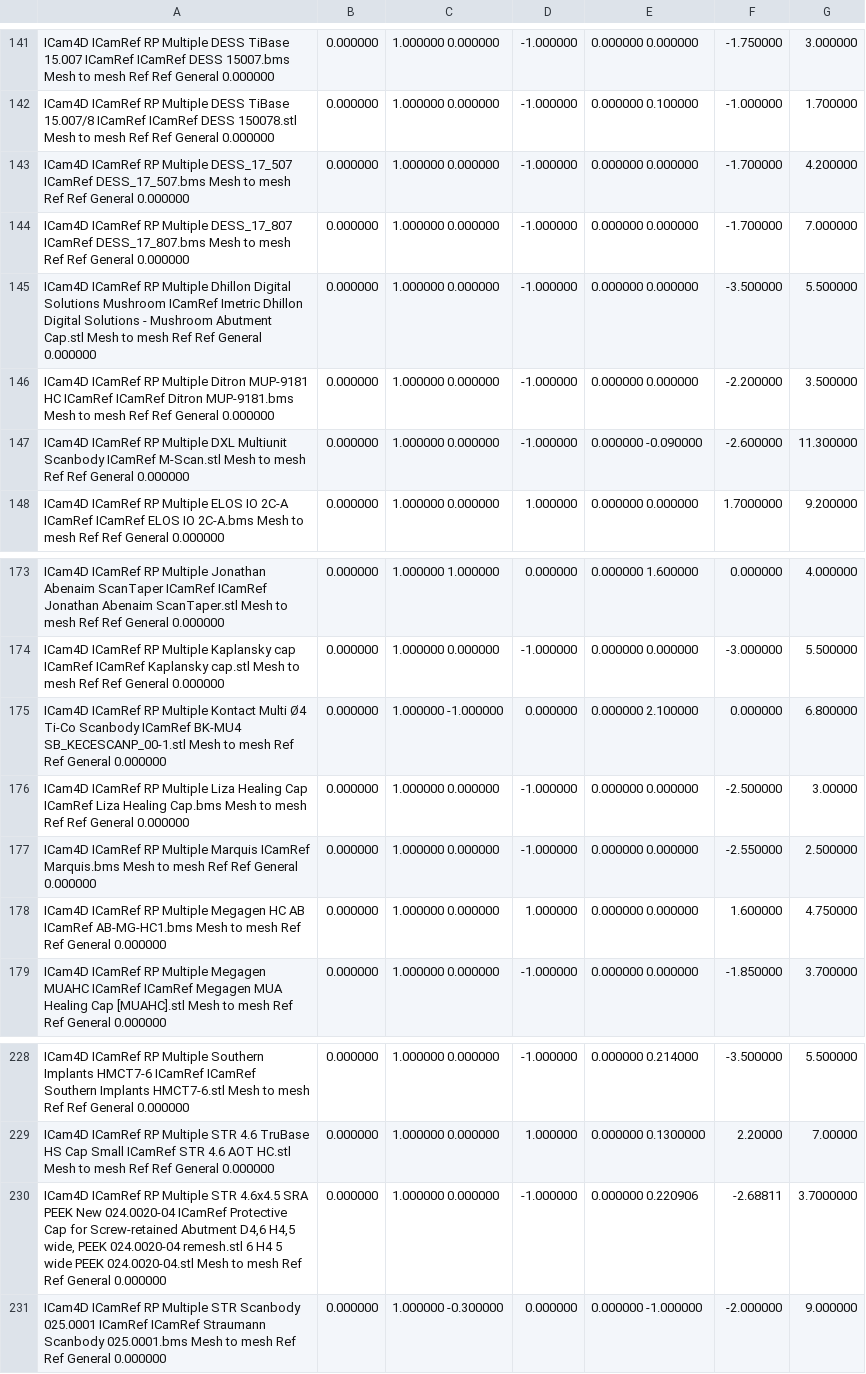
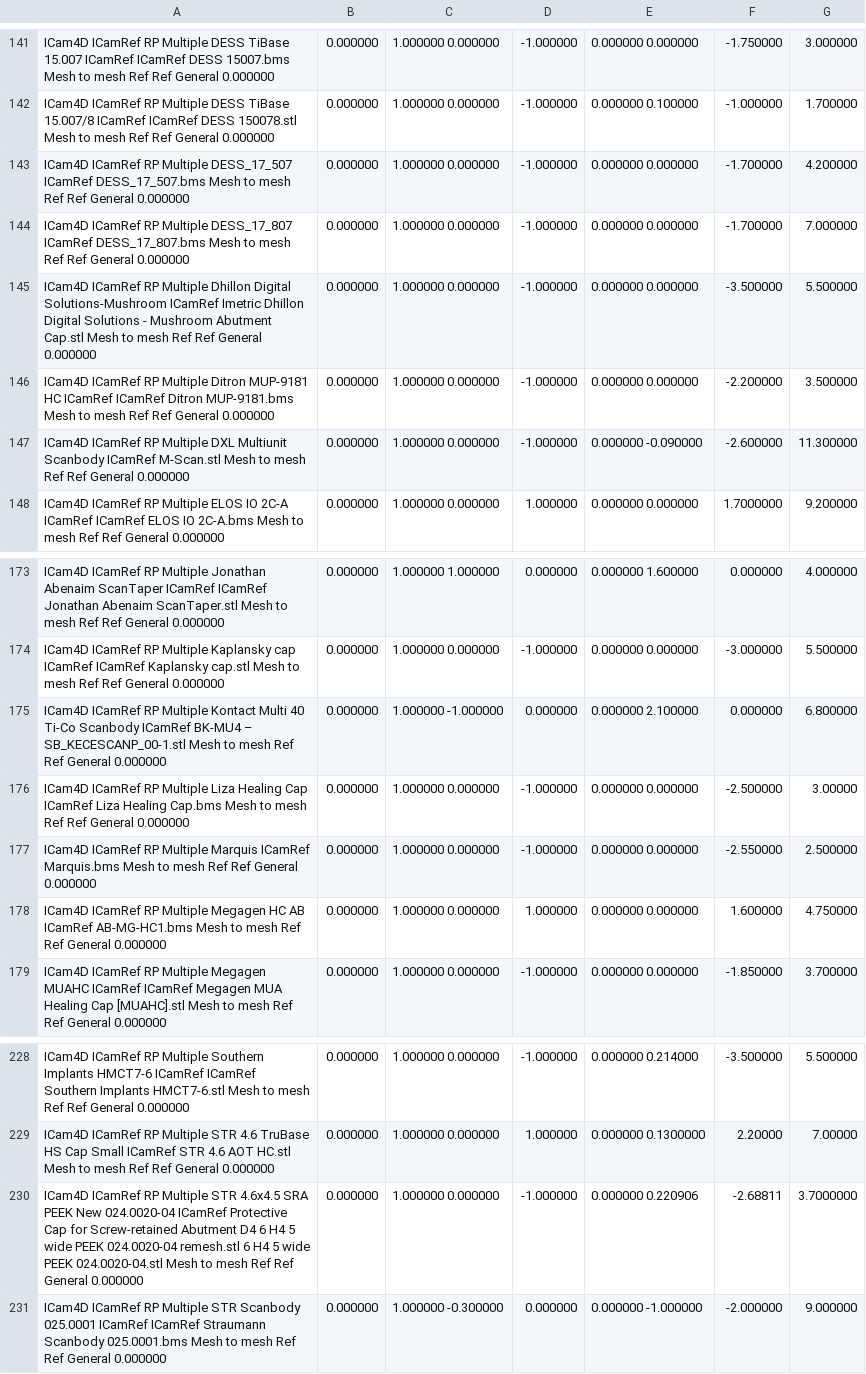
Before and after one commit to TayloJClo/Imetric-Installer, a CSV file: ICamBody Library Master (test).csv, drawn as a sheet; only a part is shown, gaps mark what is left out; the diff covers the shown part only; the diff names each change by its address in the sheet, - before the commit and + after, or states it on an @@ line.

Commit message:
Update ICamBody Library Master (test).csv

```diff
--- a/ICamBody Library Master (test).csv
+++ b/ICamBody Library Master (test).csv
-A145: …Dhillon Digital Solutions Mushroom ICamRef Imetric…
+A145: …Dhillon Digital Solutions-Mushroom ICamRef Imetric…
-A175: …Kontact Multi Ø4 Ti-Co Scanbody ICamRef BK-MU4 SB_KECESCANP_00-1.stl Mesh…
+A175: …Kontact Multi 40 Ti-Co Scanbody ICamRef BK-MU4 – SB_KECESCANP_00-1.stl Mesh…
-A230: …Screw-retained Abutment D4,6 H4,5 wide, PEEK 024.0020-04…
+A230: …Screw-retained Abutment D4 6 H4 5 wide PEEK 024.0020-04…
```
Also changed, not shown: 1 added row, 1 removed row and 5 edited cells elsewhere in this file.
